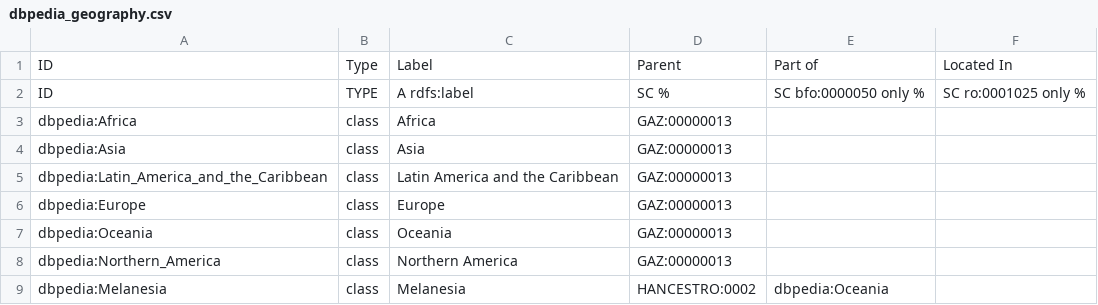
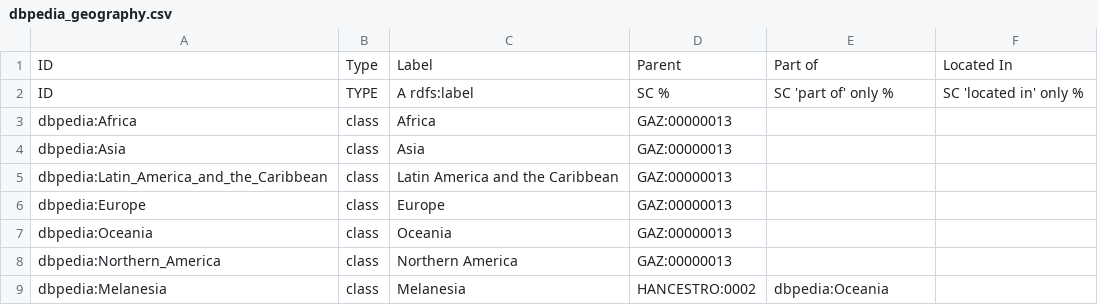
Before and after one commit to EBISPOT/hancestro, a CSV file: src/templates/dbpedia_geography.csv, drawn as a sheet; only a part is shown.

Commit message:
add hancestro-edit as input to generate `dbpedia_geography` template

```diff
--- a/src/templates/dbpedia_geography.csv
+++ b/src/templates/dbpedia_geography.csv
@@ -1,3 +1,3 @@
 ID,Type,Label,Parent,Part of,Located In
-ID,TYPE,A rdfs:label,SC %,SC bfo:0000050 only %,SC ro:0001025 only %
+ID,TYPE,A rdfs:label,SC %,SC 'part of' only %,SC 'located in' only %
 dbpedia:Africa,class,Africa,GAZ:00000013,,
```
Also changed, not shown: 3 other files.
